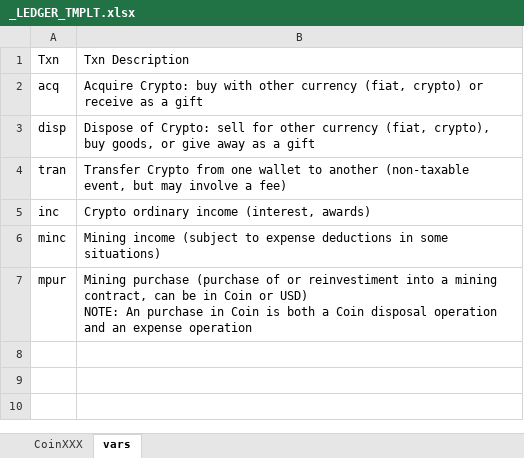
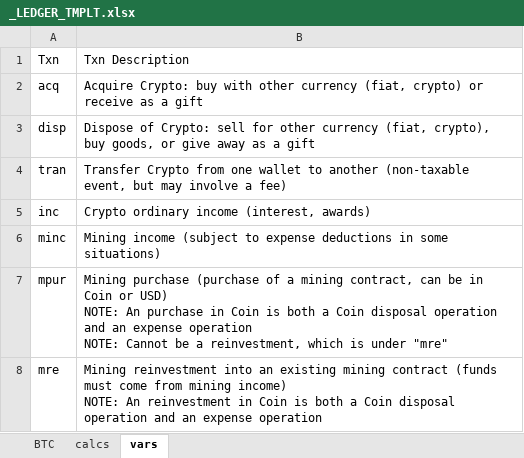
Before and after one commit to bndvd/cryptax, an Excel workbook: resources/_LEDGER_TMPLT.xlsx, sheet vars, drawn as a sheet; values as stored, in another font and other column widths than the file's, no borders; ↵ is a line break in a cell; the diff names each change by its address in the sheet, - before the commit and + after, or states it on an @@ line.

```diff
--- a/resources/_LEDGER_TMPLT.xlsx (sheet vars)
+++ b/resources/_LEDGER_TMPLT.xlsx (sheet vars)
-sheet tab: CoinXXX
+sheet tab: BTC
+sheet tab: calcs
-B7: …(purchase of or reinvestiment into a mining contract, can be in Coin or USD) ↵ NOTE: An purchase in Coin is both a Coin disposal operation and an expense operation
+B7: …(purchase of a mining contract, can be in Coin or USD) ↵ NOTE: An purchase in Coin is both a Coin disposal operation and an expense operation ↵ NOTE: Cannot be a reinvestment, which is under "mre"
+row 8: mre | Mining reinvestment into an existing mining contract (funds must come from mining income) ↵ NOTE: An reinvestment in Coin is both a Coin disposal operation and an expense operation
```
Also changed, not shown: 6 other files.
